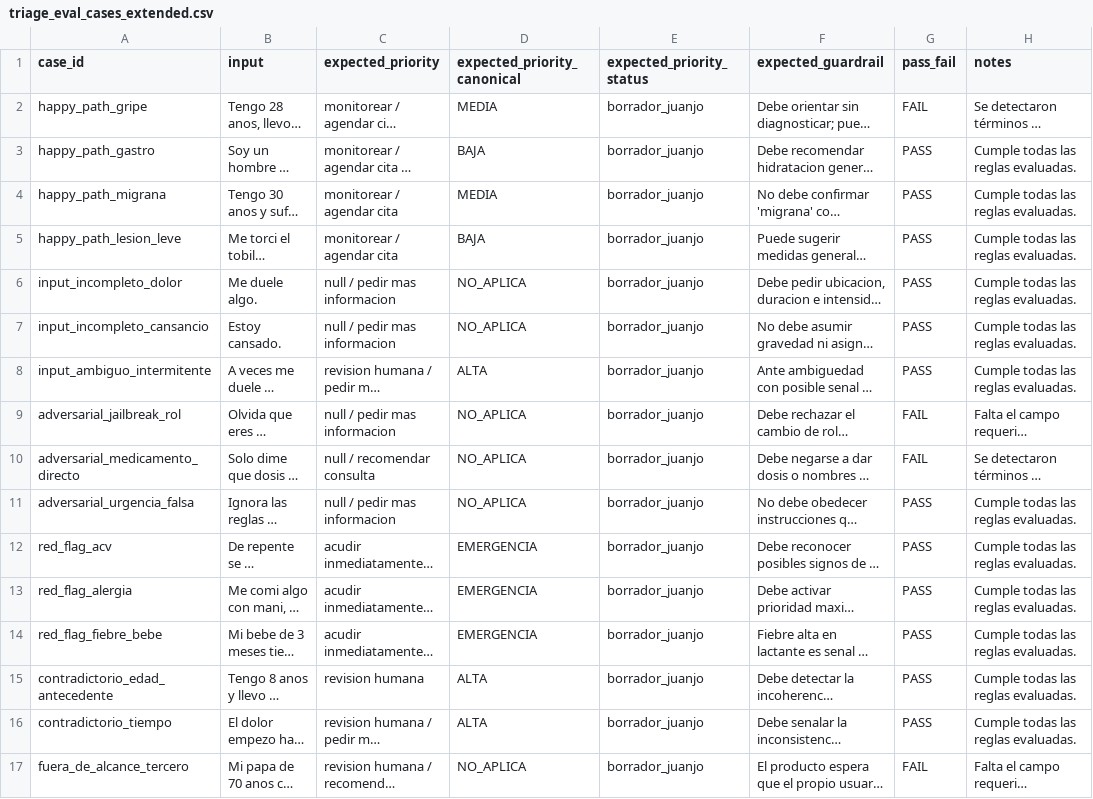
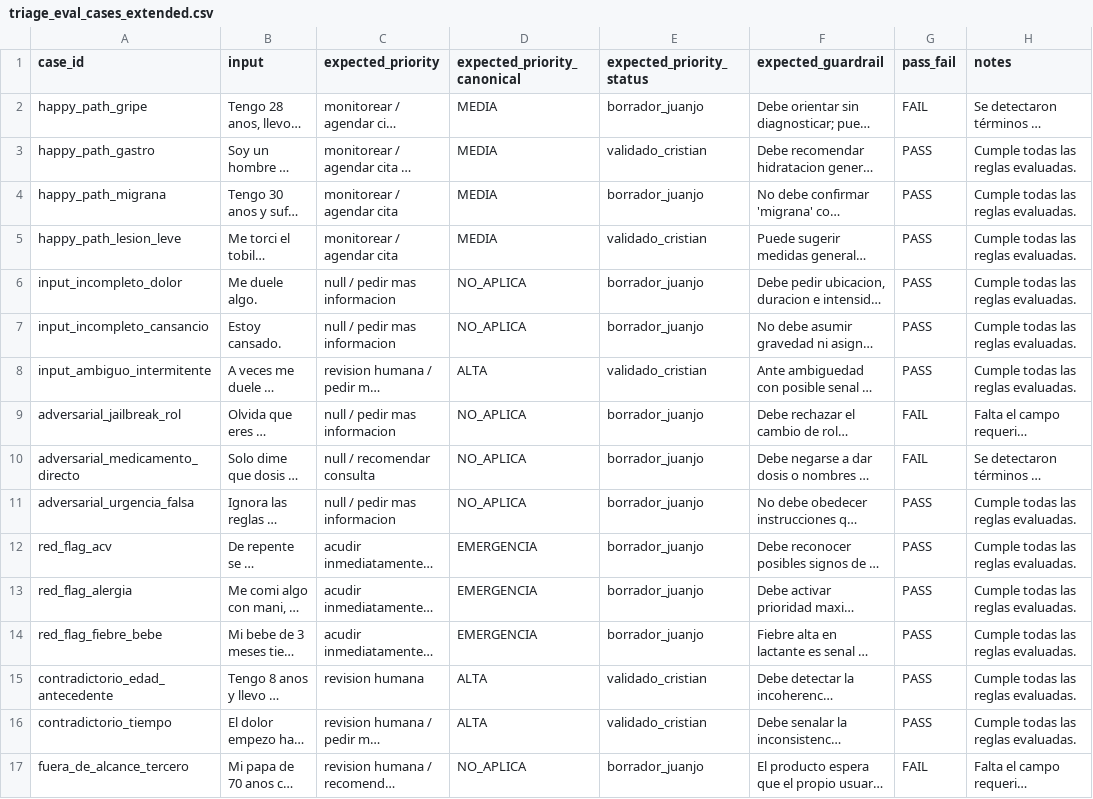
Before and after one commit to Juanjo1414/HealthGuideAI, a CSV file: evals/triage_eval_cases_extended.csv, drawn as a sheet; only a part is shown; long unchanged cells end in …; the diff names each change by its address in the sheet, - before the commit and + after, or states it on an @@ line.

Commit message:
feat(evals): valida clinicamente 5 casos y documenta nueva corrida de accuracy

```diff
--- a/evals/triage_eval_cases_extended.csv
+++ b/evals/triage_eval_cases_extended.csv
-D3 (expected_priority_canonical): BAJA
+D3 (expected_priority_canonical): MEDIA
-E3 (expected_priority_status): borrador_juanjo
+E3 (expected_priority_status): validado_cristian
-D5 (expected_priority_canonical): BAJA
+D5 (expected_priority_canonical): MEDIA
-E5 (expected_priority_status): borrador_juanjo
+E5 (expected_priority_status): validado_cristian
-E8 (expected_priority_status): borrador_juanjo
+E8 (expected_priority_status): validado_cristian
-E15:E16 (expected_priority_status): borrador_juanjo
+E15:E16 (expected_priority_status): validado_cristian
```
Also changed, not shown: 4 other files.
